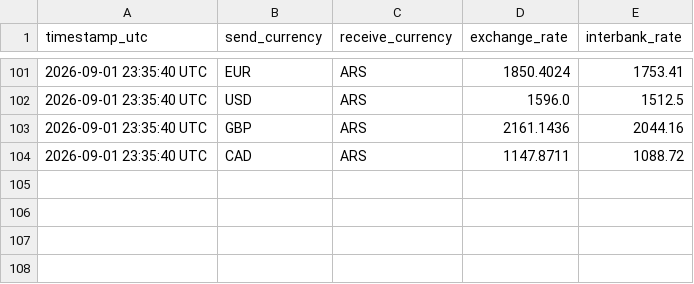
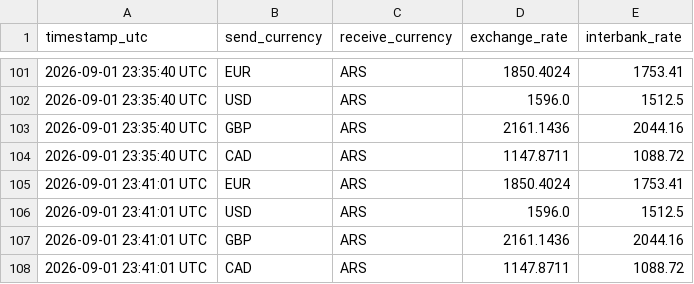
Before and after one commit to Adrian-Fe/WU-drawer, a CSV file: rates.csv, drawn as a sheet; only a part is shown, gaps mark what is left out.

Commit message:
Update rates with current WU and interbank values

```diff
--- a/rates.csv
+++ b/rates.csv
@@ -104 +104,5 @@ timestamp_utc,send_currency,receive_currency,exchange_rate,interbank_rate
 2026-09-01 23:35:40 UTC,CAD,ARS,1147.8711,1088.72
+2026-09-01 23:41:01 UTC,EUR,ARS,1850.4024,1753.41
+2026-09-01 23:41:01 UTC,USD,ARS,1596.0,1512.5
+2026-09-01 23:41:01 UTC,GBP,ARS,2161.1436,2044.16
+2026-09-01 23:41:01 UTC,CAD,ARS,1147.8711,1088.72
```
